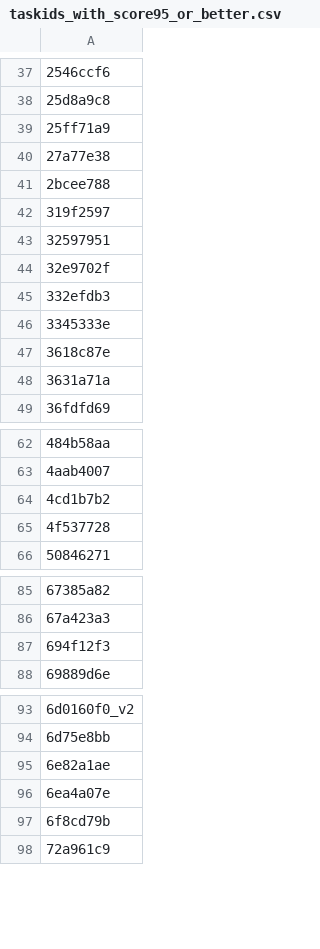
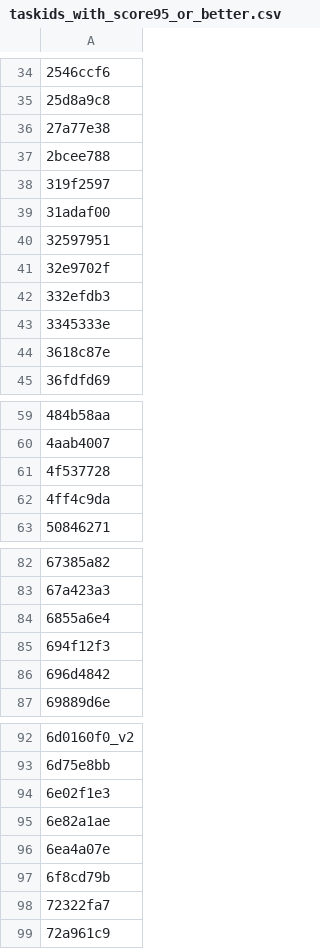
Before and after one commit to neoneye/simon-arc-lab, a CSV file: finetune/taskids_with_score95_or_better.csv, drawn as a sheet; only a part is shown, gaps mark what is left out; the diff covers the shown part only.

```diff
--- a/finetune/taskids_with_score95_or_better.csv
+++ b/finetune/taskids_with_score95_or_better.csv
@@ -38,3 +35,2 @@
 25d8a9c8
-25ff71a9
 27a77e38
@@ -42,2 +38,3 @@
 319f2597
+31adaf00
 32597951
@@ -47,3 +44,2 @@
 3618c87e
-3631a71a
 36fdfd69
@@ -63,4 +60,4 @@
 4aab4007
-4cd1b7b2
 4f537728
+4ff4c9da
 50846271
@@ -86,3 +83,5 @@
 67a423a3
+6855a6e4
 694f12f3
+696d4842
 69889d6e
@@ -94,2 +93,3 @@
 6d75e8bb
+6e02f1e3
 6e82a1ae
@@ -97,2 +97,3 @@
 6f8cd79b
+72322fa7
 72a961c9
```
Also changed, not shown: 9 added rows and 4 removed rows elsewhere in this file, finetune/taskids_with_score100.csv.
